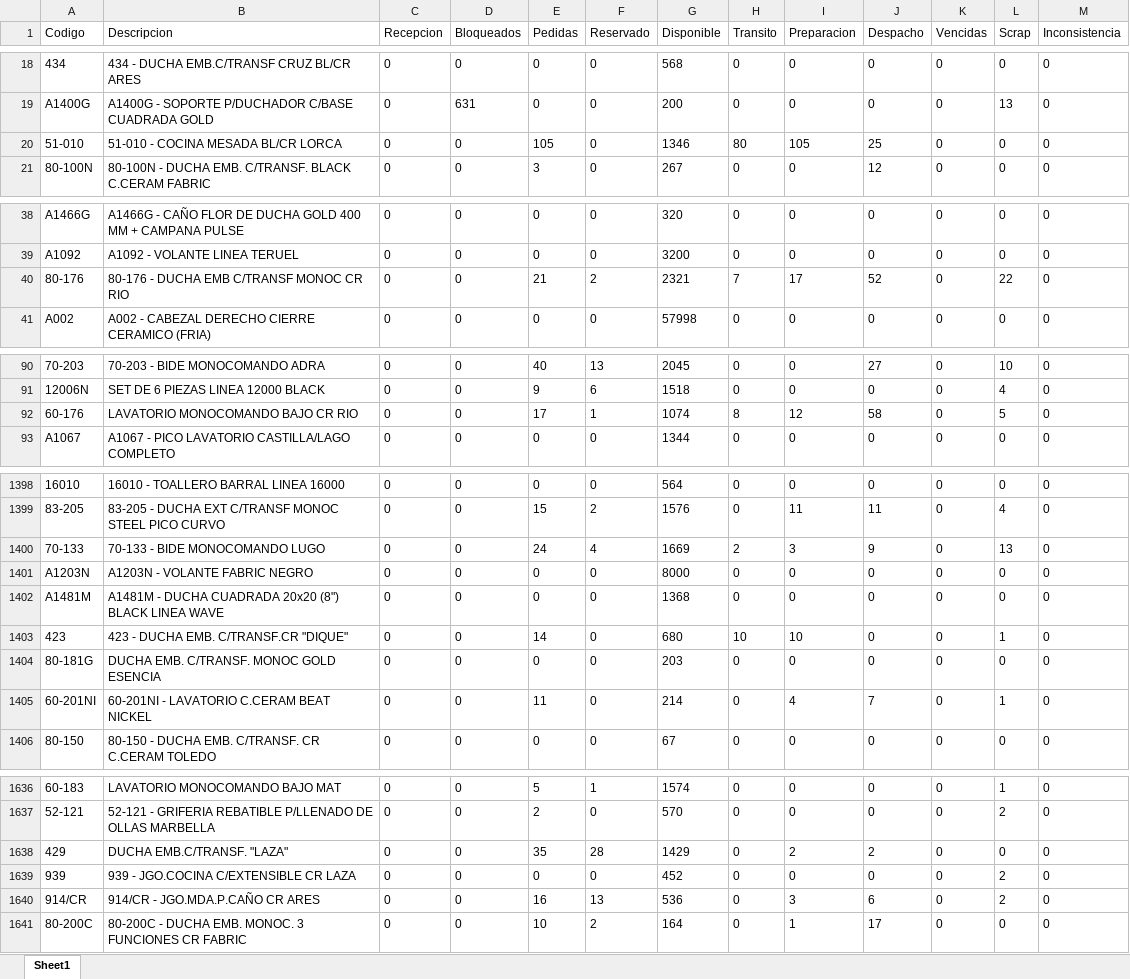
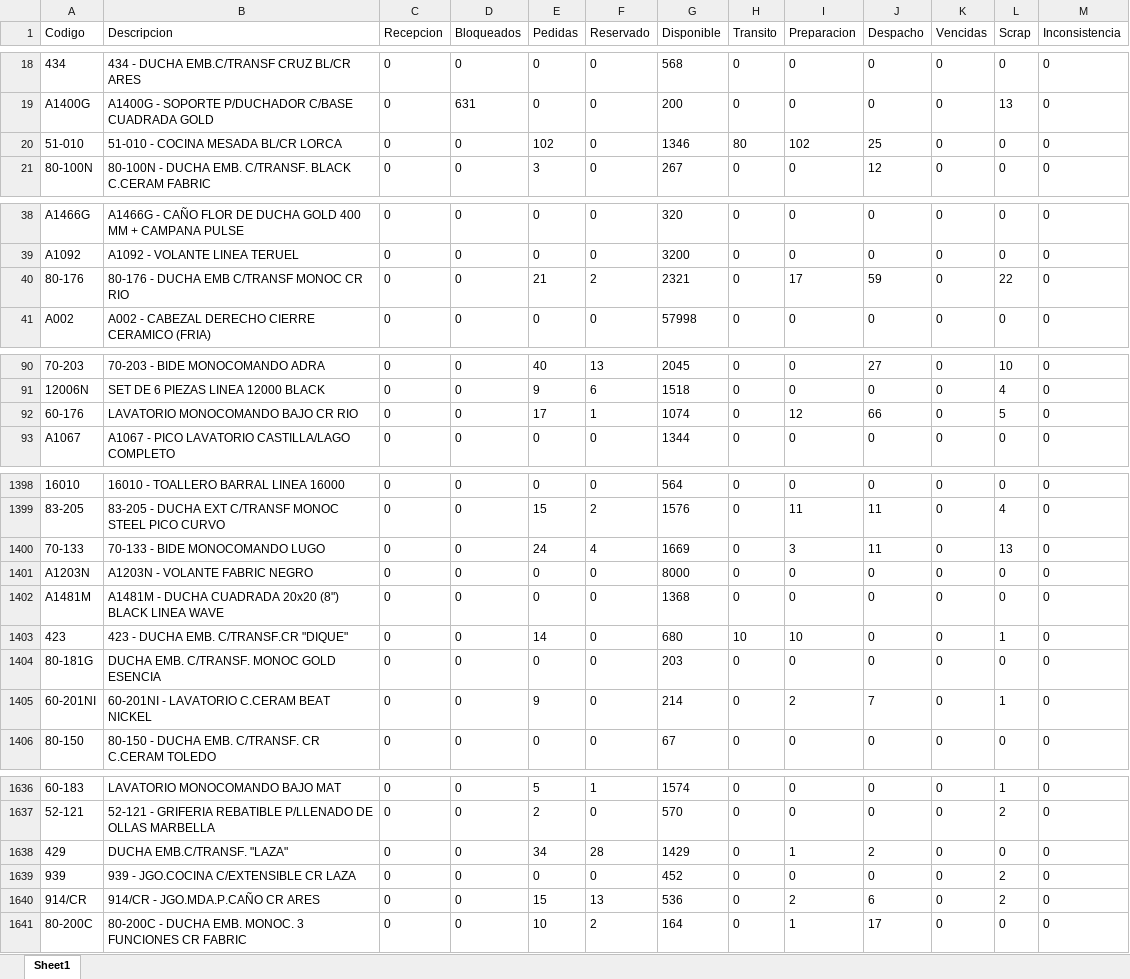
Before and after one commit to IvanGoyena/Logistica-Peirano, an Excel workbook: Data_WMS/Disponible DIGIP.xlsx, sheet Sheet1, drawn as a sheet; only a part is shown, gaps mark what is left out; values as stored, in another font and other column widths than the file's, no borders; the diff covers the shown part only; the diff names each change by its address in the sheet, - before the commit and + after, or states it on an @@ line.

```diff
--- a/Data_WMS/Disponible DIGIP.xlsx (sheet Sheet1)
+++ b/Data_WMS/Disponible DIGIP.xlsx (sheet Sheet1)
-E20 (Pedidas): 105
+E20 (Pedidas): 102
-I20 (Preparacion): 105
+I20 (Preparacion): 102
-H40 (Transito): 7
+H40 (Transito): 0
-J40 (Despacho): 52
+J40 (Despacho): 59
-H92 (Transito): 8
+H92 (Transito): 0
-J92 (Despacho): 58
+J92 (Despacho): 66
-H1400 (Transito): 2
+H1400 (Transito): 0
-J1400 (Despacho): 9
+J1400 (Despacho): 11
-E1405 (Pedidas): 11
+E1405 (Pedidas): 9
-I1405 (Preparacion): 4
+I1405 (Preparacion): 2
-E1638 (Pedidas): 35
+E1638 (Pedidas): 34
-I1638 (Preparacion): 2
+I1638 (Preparacion): 1
-E1640 (Pedidas): 16
+E1640 (Pedidas): 15
-I1640 (Preparacion): 3
+I1640 (Preparacion): 2
```
Also changed, not shown: 96 edited cells elsewhere in this sheet.
